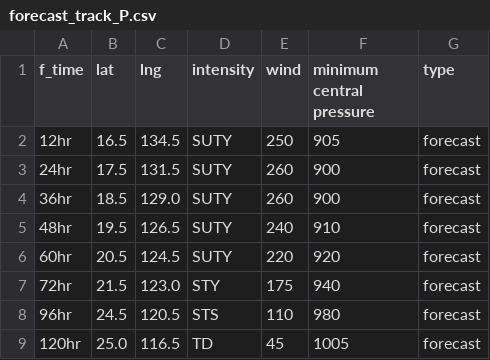
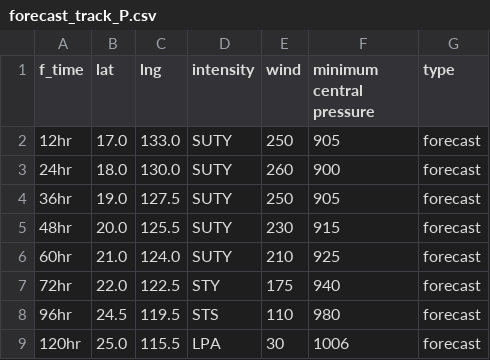
Before and after one commit to zax41006-bot/MMC-TC, a CSV file: forecast_track_P.csv, drawn as a sheet.

Commit message:
Update forecast_track_P.csv

```diff
--- a/forecast_track_P.csv
+++ b/forecast_track_P.csv
@@ -1,9 +1,9 @@
 f_time,lat,lng,intensity,wind,minimum central pressure,type
-12hr,16.5,134.5,SUTY,250,905,forecast
-24hr,17.5,131.5,SUTY,260,900,forecast
-36hr,18.5,129.0,SUTY,260,900,forecast
-48hr,19.5,126.5,SUTY,240,910,forecast
-60hr,20.5,124.5,SUTY,220,920,forecast
-72hr,21.5,123.0,STY,175,940,forecast
-96hr,24.5,120.5,STS,110,980,forecast
-120hr,25.0,116.5,TD,45,1005,forecast
+12hr,17.0,133.0,SUTY,250,905,forecast
+24hr,18.0,130.0,SUTY,260,900,forecast
+36hr,19.0,127.5,SUTY,250,905,forecast
+48hr,20.0,125.5,SUTY,230,915,forecast
+60hr,21.0,124.0,SUTY,210,925,forecast
+72hr,22.0,122.5,STY,175,940,forecast
+96hr,24.5,119.5,STS,110,980,forecast
+120hr,25.0,115.5,LPA,30,1006,forecast
```
